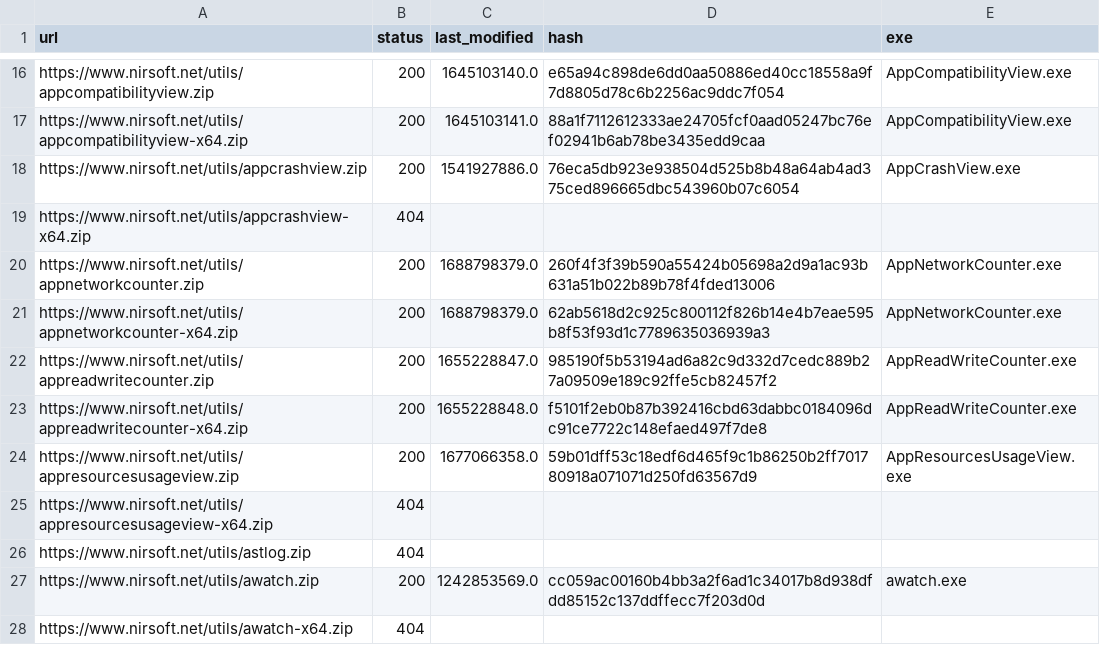
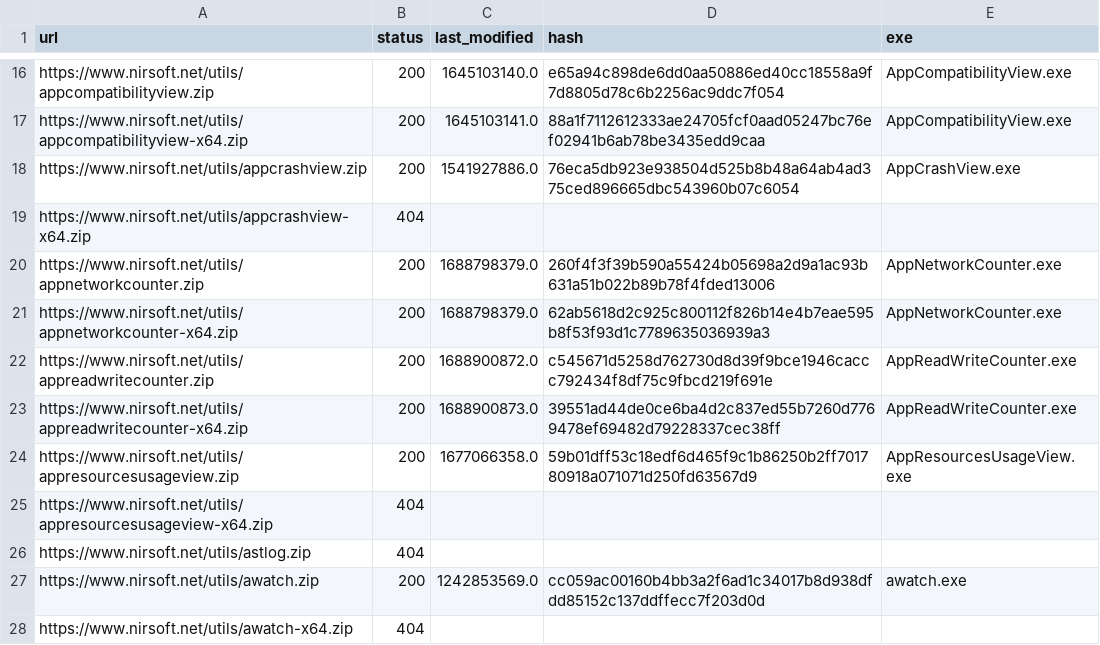
Before and after one commit to ScoopInstaller/Nirsoft, a CSV file: cache/urls.csv, drawn as a sheet; only a part is shown, gaps mark what is left out.

```diff
--- a/cache/urls.csv
+++ b/cache/urls.csv
@@ -21,4 +21,4 @@ https://www.nirsoft.net/utils/appnetworkcounter.zip,200,1688798379.0,260f4f3f39b
 https://www.nirsoft.net/utils/appnetworkcounter-x64.zip,200,1688798379.0,62ab5618d2c925c800112f826b14e4b7eae595b8f53f93d1c7789635036939a3,AppNetworkCounter.exe
-https://www.nirsoft.net/utils/appreadwritecounter.zip,200,1655228847.0,985190f5b53194ad6a82c9d332d7cedc889b27a09509e189c92ffe5cb82457f2,AppReadWriteCounter.exe
-https://www.nirsoft.net/utils/appreadwritecounter-x64.zip,200,1655228848.0,f5101f2eb0b87b392416cbd63dabbc0184096dc91ce7722c148efaed497f7de8,AppReadWriteCounter.exe
+https://www.nirsoft.net/utils/appreadwritecounter.zip,200,1688900872.0,c545671d5258d762730d8d39f9bce1946caccc792434f8df75c9fbcd219f691e,AppReadWriteCounter.exe
+https://www.nirsoft.net/utils/appreadwritecounter-x64.zip,200,1688900873.0,39551ad44de0ce6ba4d2c837ed55b7260d7769478ef69482d79228337cec38ff,AppReadWriteCounter.exe
 https://www.nirsoft.net/utils/appresourcesusageview.zip,200,1677066358.0,59b01dff53c18edf6d465f9c1b86250b2ff701780918a071071d250fd63567d9,AppResourcesUsageView.exe
```
